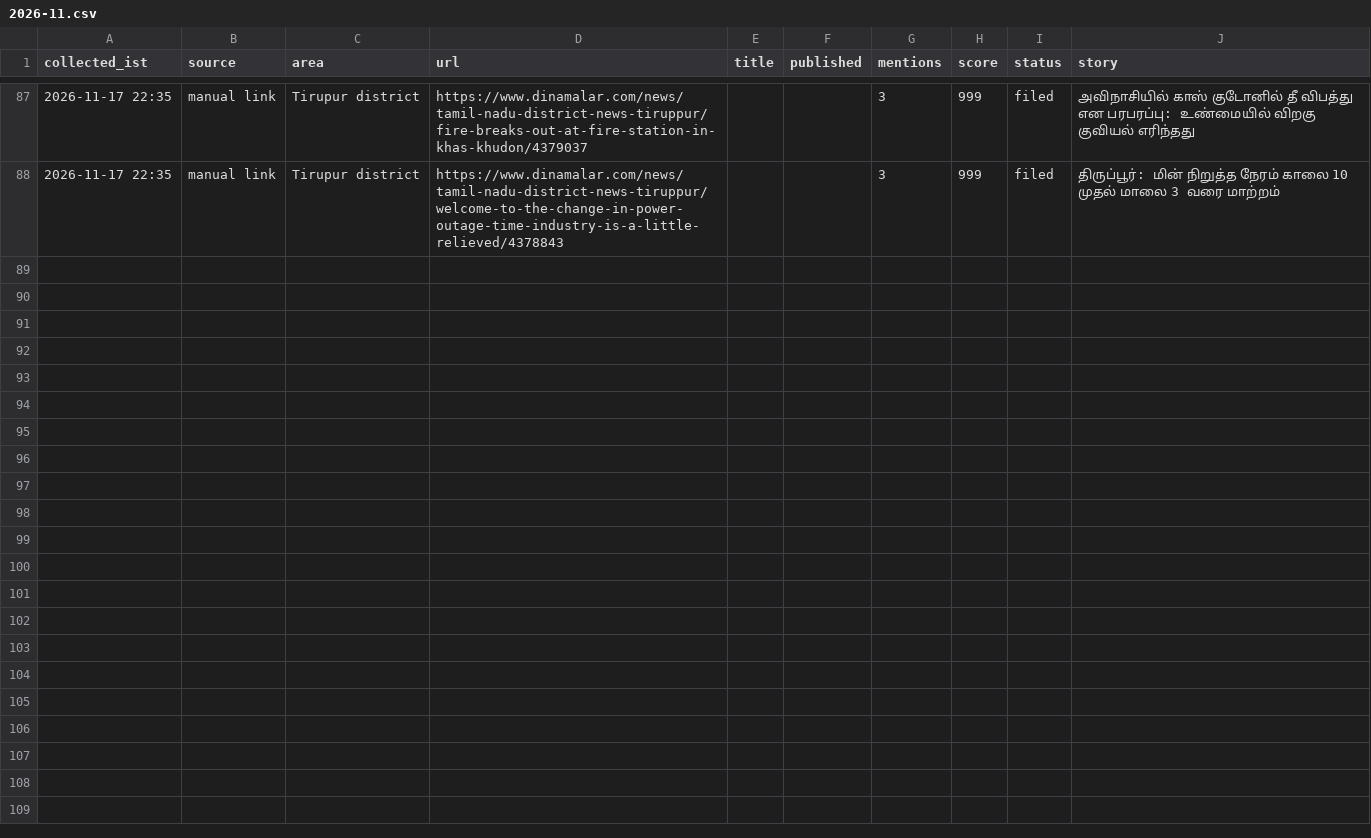
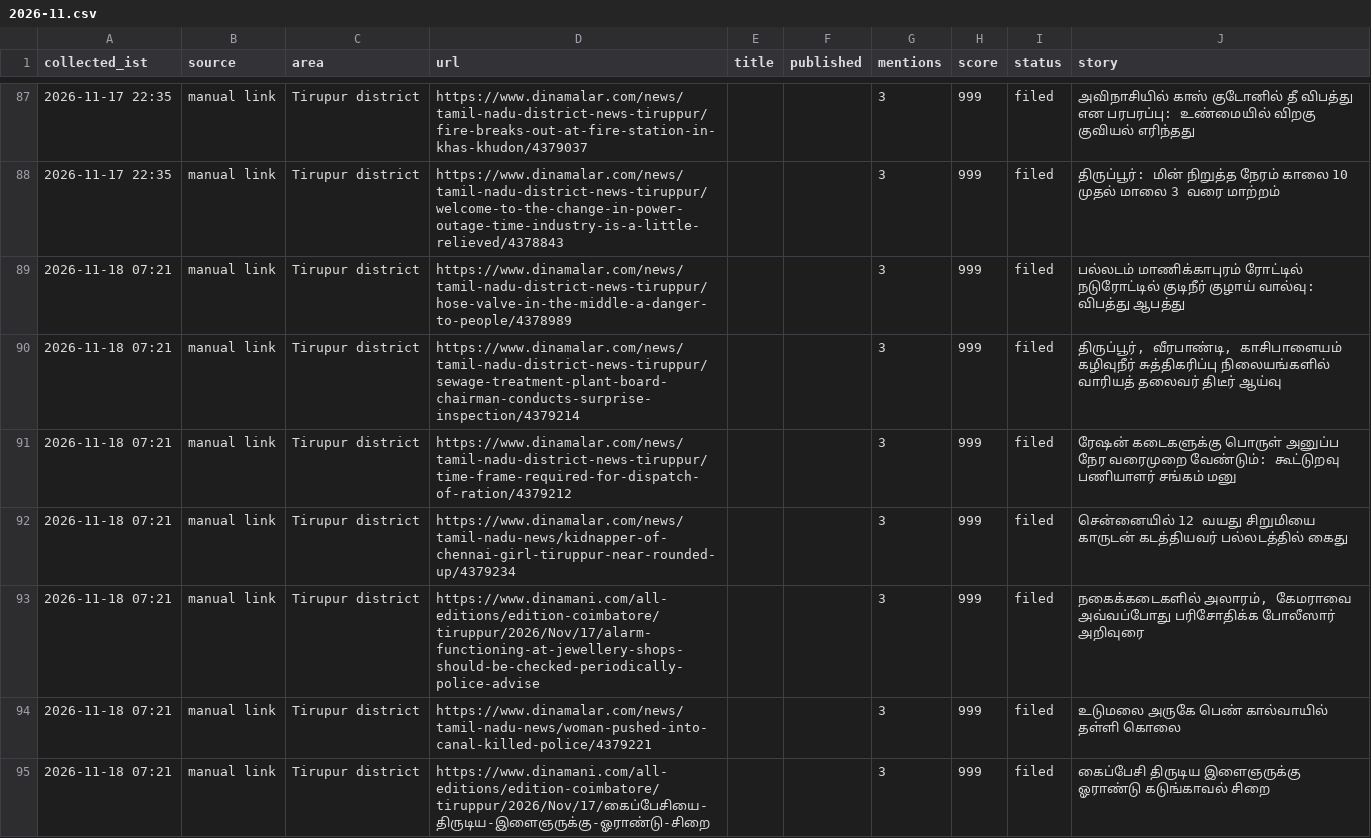
Before and after one commit to news360-tn/tirupur360-autopost, a CSV file: research_free/archive/2026-11.csv, drawn as a sheet; only a part is shown, gaps mark what is left out; the diff names each change by its address in the sheet, - before the commit and + after, or states it on an @@ line.

```diff
--- a/research_free/archive/2026-11.csv
+++ b/research_free/archive/2026-11.csv
+row 89: 2026-11-18 07:21 | manual link | Tirupur district | https://www.dinamalar.com/news/tamil-nadu-district-news-tiruppur/hose-valve-in-the-middle-a-danger-to-people/4378989 |  |  | 3 | 999 | filed | பல்லடம் மாணிக்காபுரம் ரோட்டில் நடுரோட்டில் குடிநீர் குழாய் வால்வு: விபத்து ஆபத்து
+row 90: 2026-11-18 07:21 | manual link | Tirupur district | https://www.dinamalar.com/news/tamil-nadu-district-news-tiruppur/sewage-treatment-plant-board-chairman-conducts-surprise-inspection/4379214 |  |  | 3 | 999 | filed | திருப்பூர், வீரபாண்டி, காசிபாளையம் கழிவுநீர் சுத்திகரிப்பு நிலையங்களில் வாரியத் தலைவர் திடீர் ஆய்வு
+row 91: 2026-11-18 07:21 | manual link | Tirupur district | https://www.dinamalar.com/news/tamil-nadu-district-news-tiruppur/time-frame-required-for-dispatch-of-ration/4379212 |  |  | 3 | 999 | filed | ரேஷன் கடைகளுக்கு பொருள் அனுப்ப நேர வரைமுறை வேண்டும்: கூட்டுறவு பணியாளர் சங்கம் மனு
+row 92: 2026-11-18 07:21 | manual link | Tirupur district | https://www.dinamalar.com/news/tamil-nadu-news/kidnapper-of-chennai-girl-tiruppur-near-rounded-up/4379234 |  |  | 3 | 999 | filed | சென்னையில் 12 வயது சிறுமியை காருடன் கடத்தியவர் பல்லடத்தில் கைது
+row 93: 2026-11-18 07:21 | manual link | Tirupur district | https://www.dinamani.com/all-editions/edition-coimbatore/tiruppur/2026/Nov/17/alarm-functioning-at-jewellery-shops-should-be-checked-periodically-police-advise |  |  | 3 | 999 | filed | நகைக்கடைகளில் அலாரம், கேமராவை அவ்வப்போது பரிசோதிக்க போலீஸார் அறிவுரை
+row 94: 2026-11-18 07:21 | manual link | Tirupur district | https://www.dinamalar.com/news/tamil-nadu-news/woman-pushed-into-canal-killed-police/4379221 |  |  | 3 | 999 | filed | உடுமலை அருகே பெண் கால்வாயில் தள்ளி கொலை
+row 95: 2026-11-18 07:21 | manual link | Tirupur district | https://www.dinamani.com/all-editions/edition-coimbatore/tiruppur/2026/Nov/17/கைப்பேசியை-திருடிய-இளைஞருக்கு-ஓராண்டு-சிறை |  |  | 3 | 999 | filed | கைப்பேசி திருடிய இளைஞருக்கு ஓராண்டு கடுங்காவல் சிறை
```
Also changed, not shown: 6 other files.
